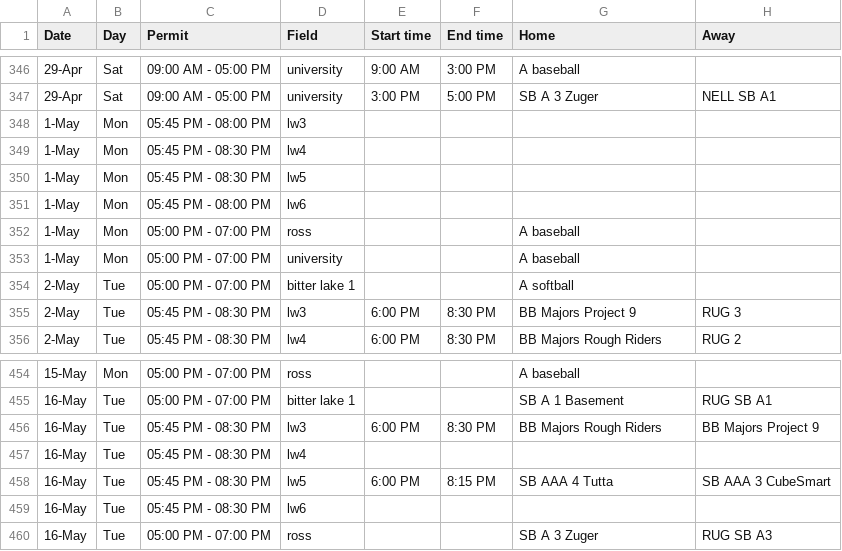
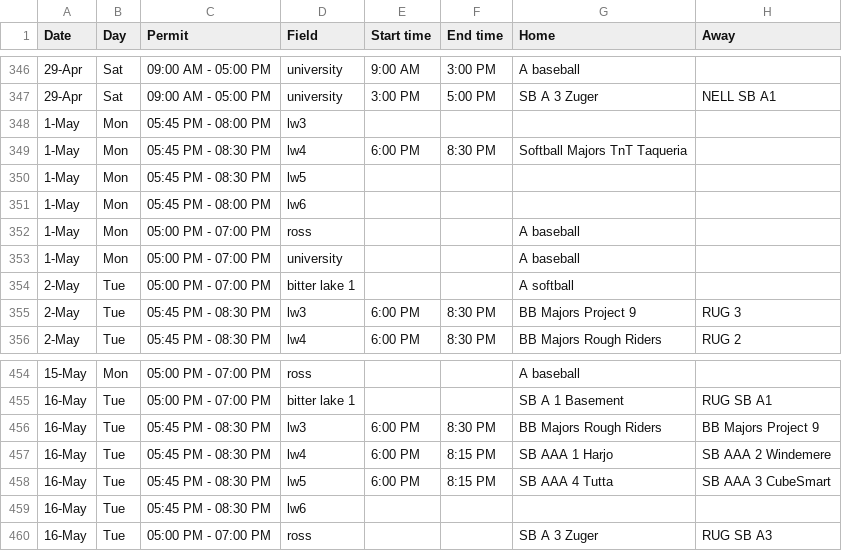
Before and after one commit to ncllball/ncll-schedule, a CSV file: assigned_permits_60ft.csv, drawn as a sheet; only a part is shown, gaps mark what is left out.

Commit message:
Rescheduled some softball games.

```diff
--- a/assigned_permits_60ft.csv
+++ b/assigned_permits_60ft.csv
@@ -348,3 +348,3 @@ Date,Day,Permit,Field,Start time,End time,Home,Away
 1-May,Mon,05:45 PM - 08:00 PM,lw3,,,,
-1-May,Mon,05:45 PM - 08:30 PM,lw4,,,,
+1-May,Mon,05:45 PM - 08:30 PM,lw4,6:00 PM,8:30 PM,Softball Majors TnT Taqueria,
 1-May,Mon,05:45 PM - 08:30 PM,lw5,,,,
@@ -456,3 +456,3 @@ Date,Day,Permit,Field,Start time,End time,Home,Away
 16-May,Tue,05:45 PM - 08:30 PM,lw3,6:00 PM,8:30 PM,BB Majors Rough Riders,BB Majors Project 9
-16-May,Tue,05:45 PM - 08:30 PM,lw4,,,,
+16-May,Tue,05:45 PM - 08:30 PM,lw4,6:00 PM,8:15 PM,SB AAA 1 Harjo,SB AAA 2 Windemere
 16-May,Tue,05:45 PM - 08:30 PM,lw5,6:00 PM,8:15 PM,SB AAA 4 Tutta,SB AAA 3 CubeSmart
```
